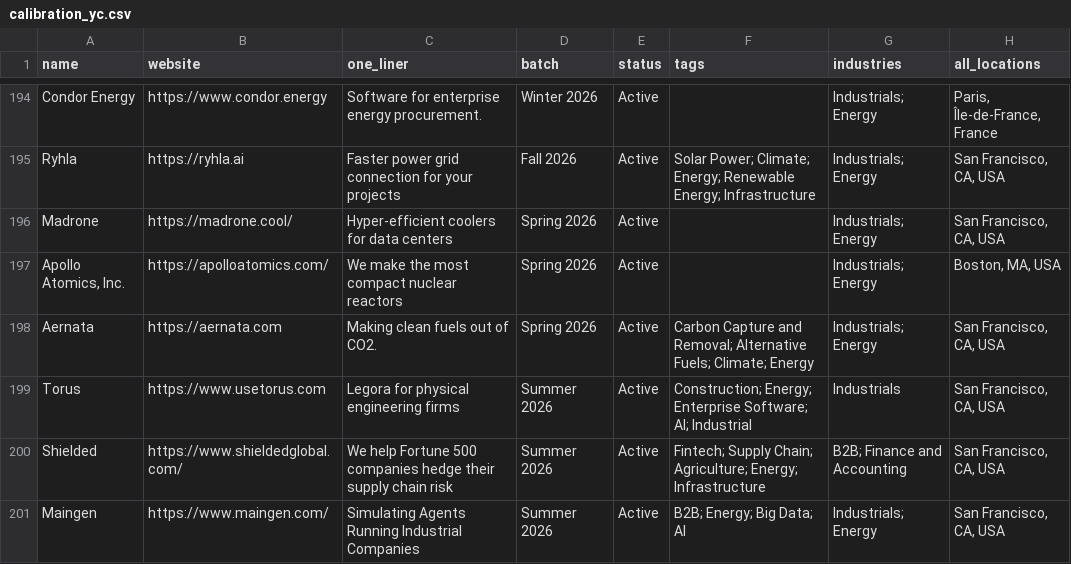
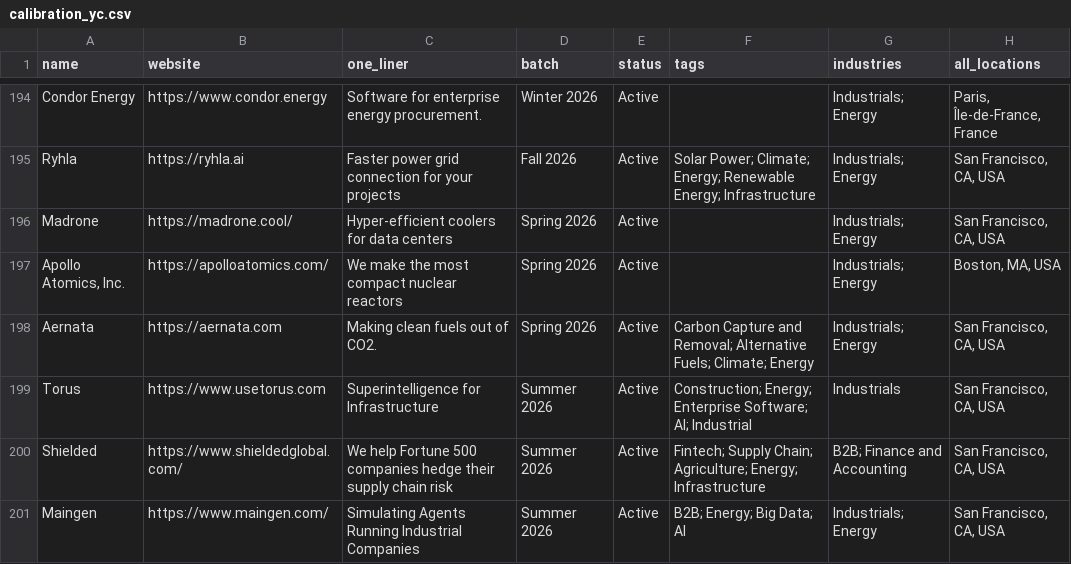
Before and after one commit to nikhil-codedesign/vc-sourcing-engine, a CSV file: data/calibration_yc.csv, drawn as a sheet; only a part is shown, gaps mark what is left out.

```diff
--- a/data/calibration_yc.csv
+++ b/data/calibration_yc.csv
@@ -198,3 +198,3 @@ Madrone,https://madrone.cool/,Hyper-efficient coolers for data centers,Spring 20
 Aernata,https://aernata.com,Making clean fuels out of CO2.,Spring 2026,Active,Carbon Capture and Removal; Alternative Fuels; Climate; Energy,Industrials; Energy,"San Francisco, CA, USA"
-Torus,https://www.usetorus.com,Legora for physical engineering firms,Summer 2026,Active,Construction; Energy; Enterprise Software; AI; Industrial,Industrials,"San Francisco, CA, USA"
+Torus,https://www.usetorus.com,Superintelligence for Infrastructure,Summer 2026,Active,Construction; Energy; Enterprise Software; AI; Industrial,Industrials,"San Francisco, CA, USA"
 Shielded,https://www.shieldedglobal.com/,We help Fortune 500 companies hedge their supply chain risk,Summer 2026,Active,Fintech; Supply Chain; Agriculture; Energy; Infrastructure,B2B; Finance and Accounting,"San Francisco, CA, USA"
```
Also changed, not shown: data/raw_github.csv, data/raw_nsf.csv, 5 other files.
